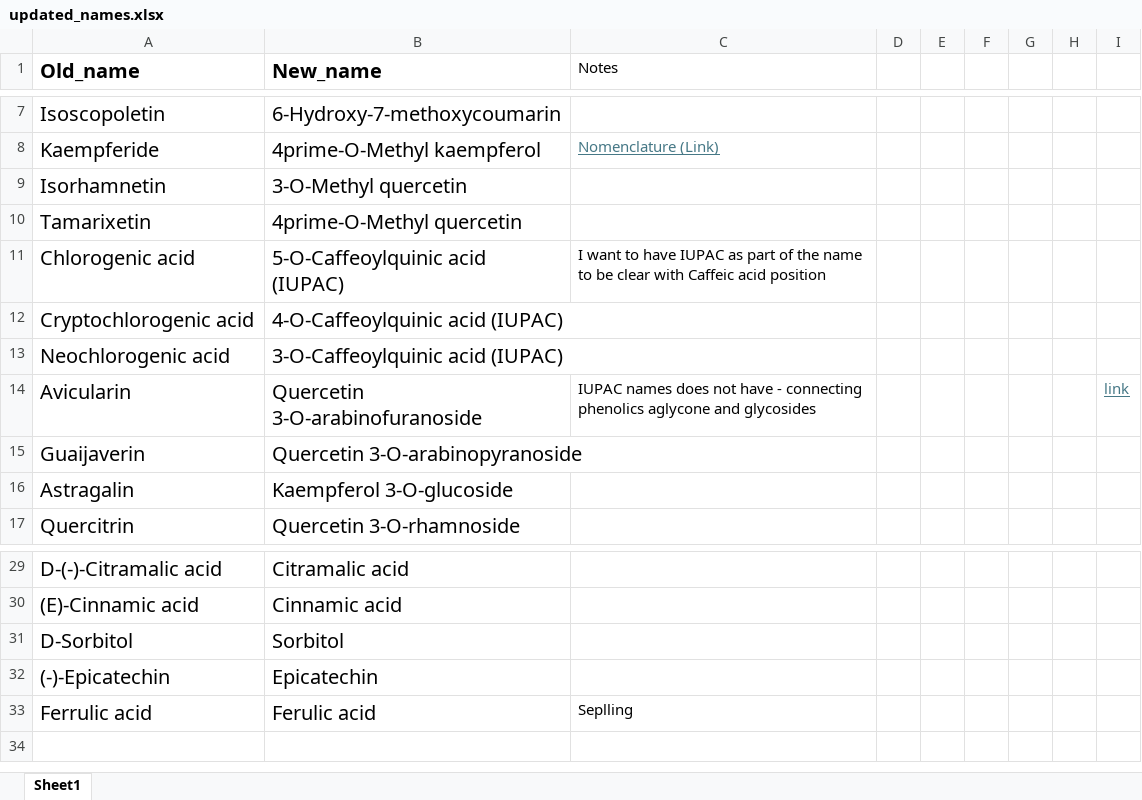
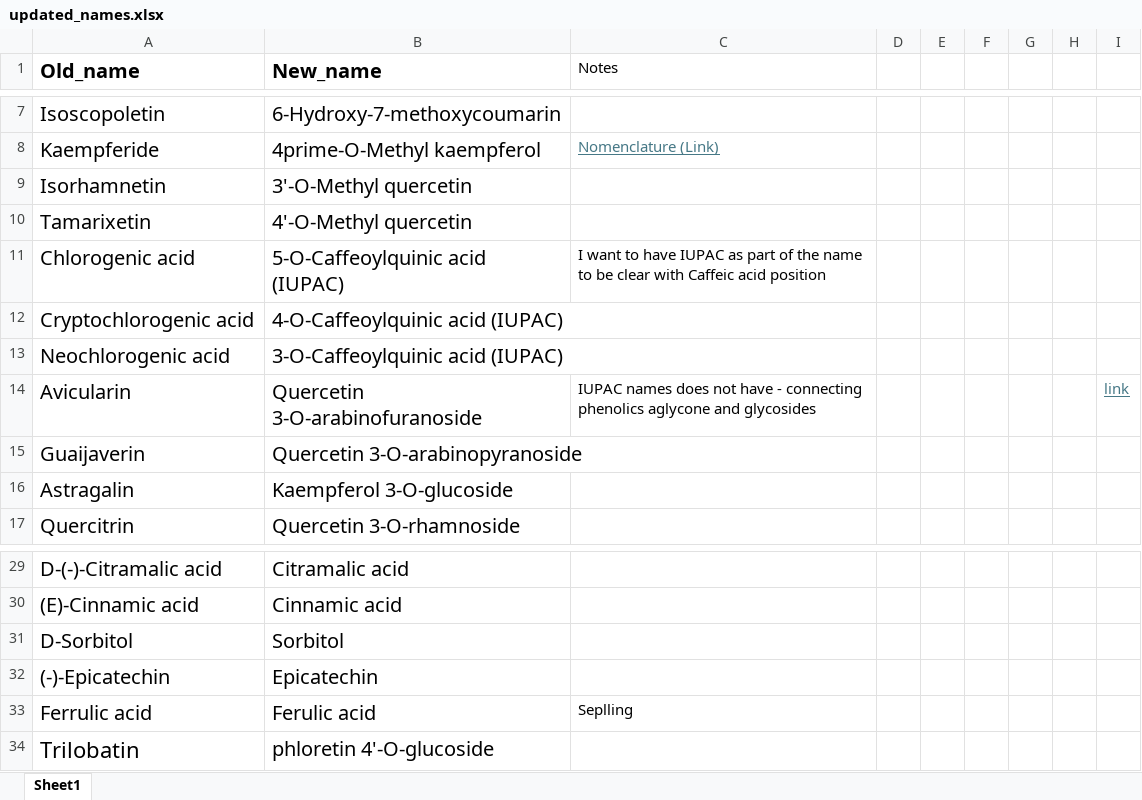
Before and after one commit to CooperstoneLab/PhenolicsDB, an Excel workbook: inst/extdata/csv/updated_names.xlsx, sheet Sheet1, drawn as a sheet; only a part is shown, gaps mark what is left out; values as stored, in another font and other column widths than the file's, no borders; the diff names each change by its address in the sheet, - before the commit and + after, or states it on an @@ line.

Commit message:
updating phenolicsdb name

```diff
--- a/inst/extdata/csv/updated_names.xlsx (sheet Sheet1)
+++ b/inst/extdata/csv/updated_names.xlsx (sheet Sheet1)
-B9 (New_name): 3-O-Methyl quercetin
+B9 (New_name): 3'-O-Methyl quercetin
-B10 (New_name): 4prime-O-Methyl quercetin
+B10 (New_name): 4'-O-Methyl quercetin
+row 34: Trilobatin | phloretin 4'-O-glucoside
```
Also changed, not shown: 11 other files.
